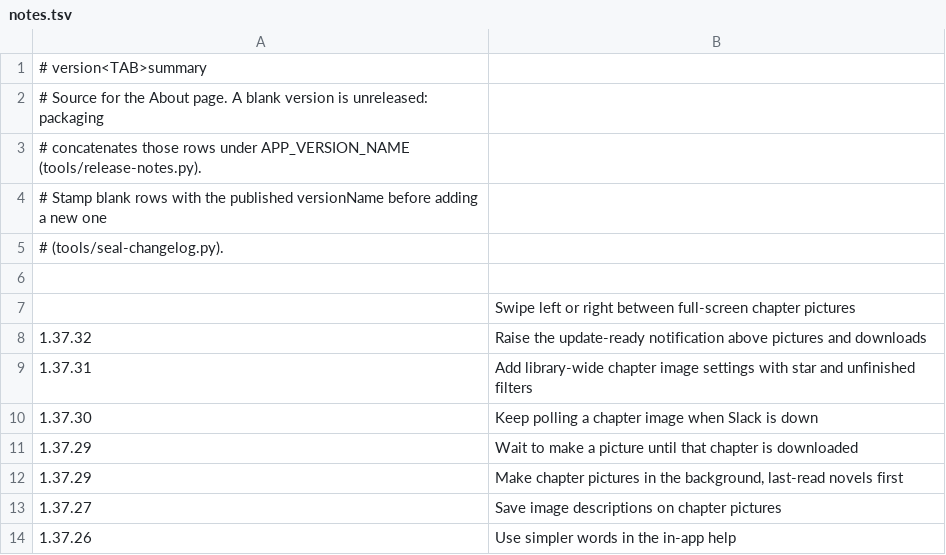
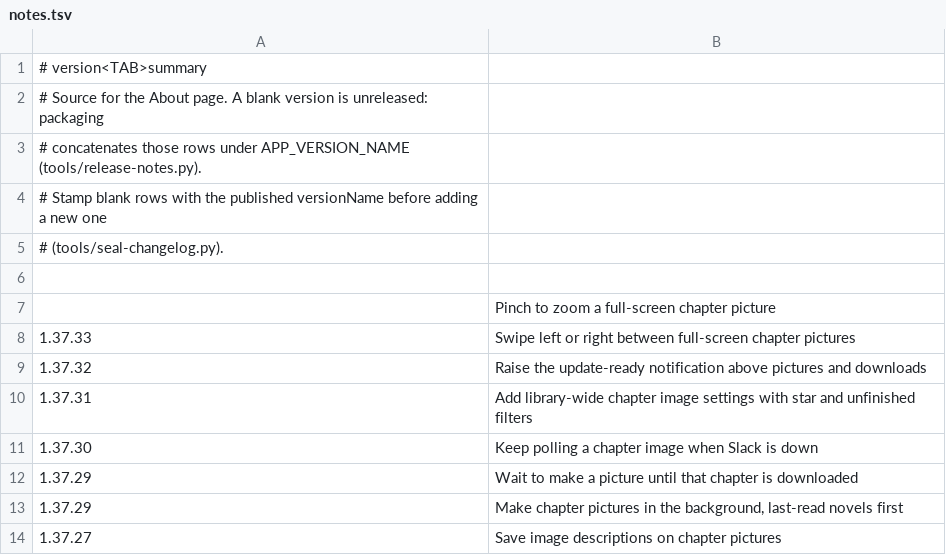
Before and after one commit to vtlinh/novels, a TSV file: android/changelog/notes.tsv, drawn as a sheet; only a part is shown; the shorter side is filled out with more unchanged rows.

```diff
--- a/android/changelog/notes.tsv
+++ b/android/changelog/notes.tsv
@@ -6,3 +6,4 @@
 
-	Swipe left or right between full-screen chapter pictures
+	Pinch to zoom a full-screen chapter picture
+1.37.33	Swipe left or right between full-screen chapter pictures
 1.37.32	Raise the update-ready notification above pictures and downloads
```
Also changed, not shown: 4 other files.
